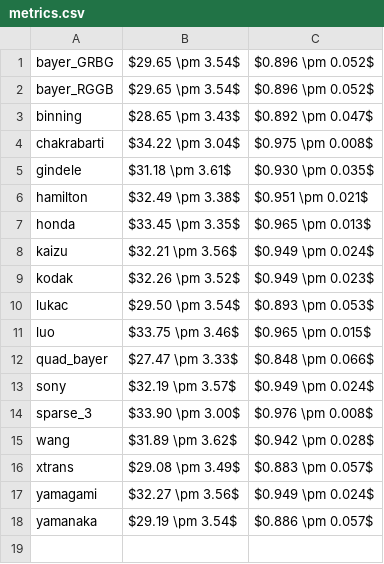
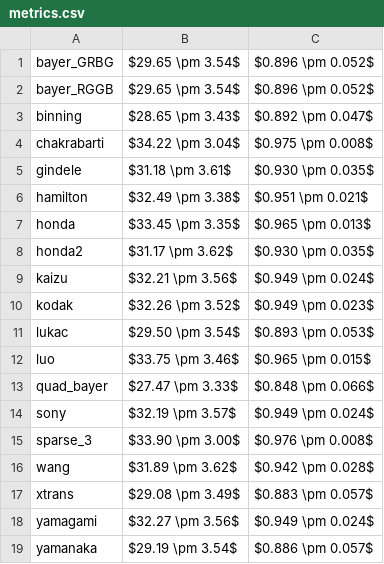
Before and after one commit to mattmull42/RGBW_demo, a CSV file: metrics.csv, drawn as a sheet.

```diff
--- a/metrics.csv
+++ b/metrics.csv
@@ -7,2 +7,3 @@ hamilton,$32.49 \pm 3.38$,$0.951 \pm 0.021$
 honda,$33.45 \pm 3.35$,$0.965 \pm 0.013$
+honda2,$31.17 \pm 3.62$,$0.930 \pm 0.035$
 kaizu,$32.21 \pm 3.56$,$0.949 \pm 0.024$
```
Also changed, not shown: 1 other file.
